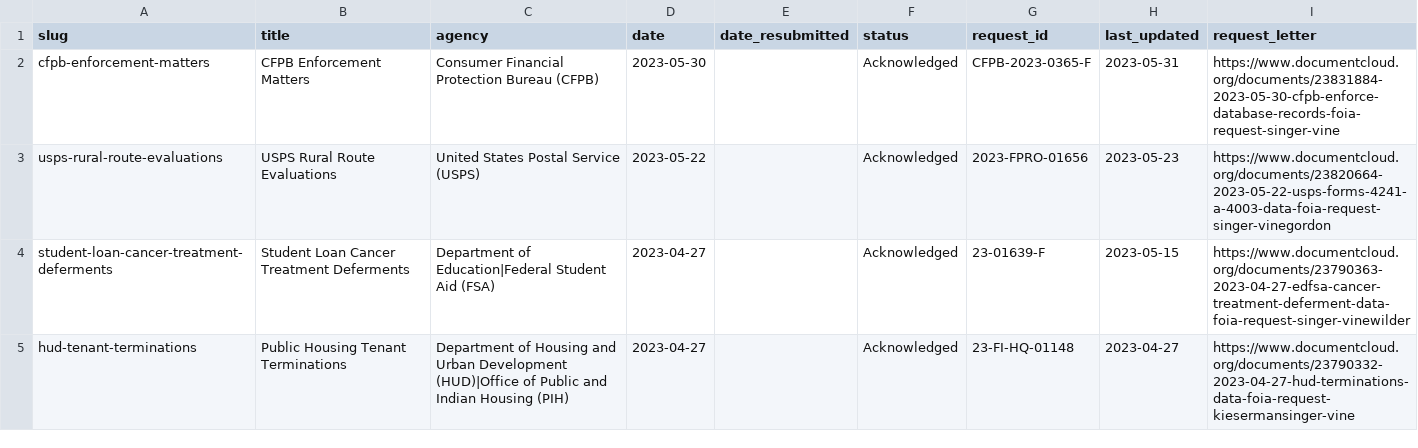
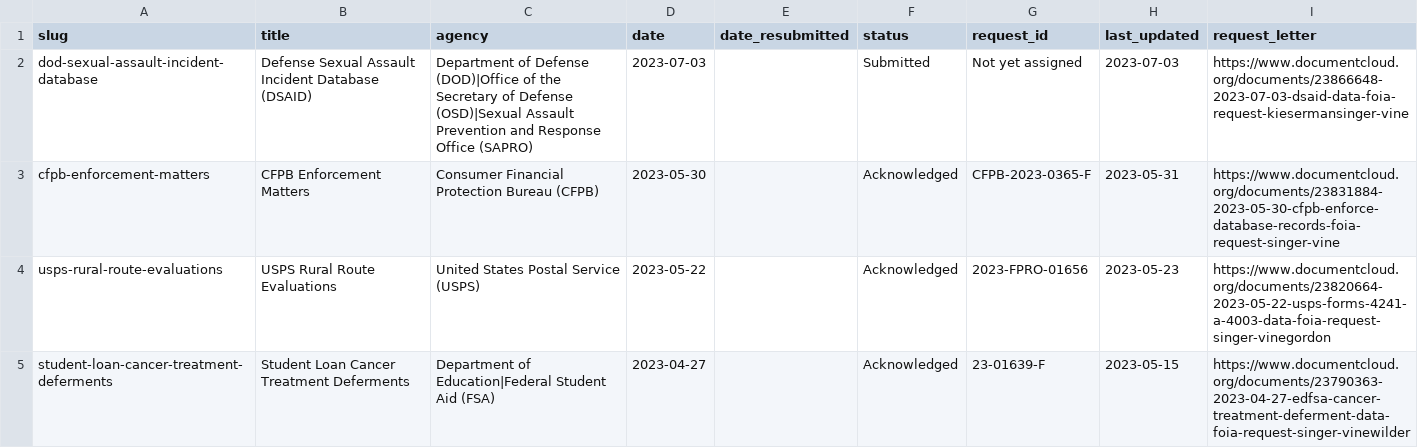
Before and after one commit to data-liberation-project/dlp-metadata, a CSV file: data/requests.csv, drawn as a sheet; only a part is shown; the shorter side is filled out with more unchanged rows; the diff names each change by its address in the sheet, - before the commit and + after, or states it on an @@ line.

Commit message:
Add dod-sexual-assault-incident-database

```diff
--- a/data/requests.csv
+++ b/data/requests.csv
+row 2: dod-sexual-assault-incident-database | Defense Sexual Assault Incident Database (DSAID) | Department of Defense (DOD)|Office of the Secretary of Defense (OSD)|Sexual Assault Prevention and Response Office (SAPRO) | 2023-07-03 |  | Submitted | Not yet assigned | 2023-07-03 | https://www.documentcloud.org/documents/23866648-2023-07-03-dsaid-data-foia-request-kiesermansinger-vine
```
